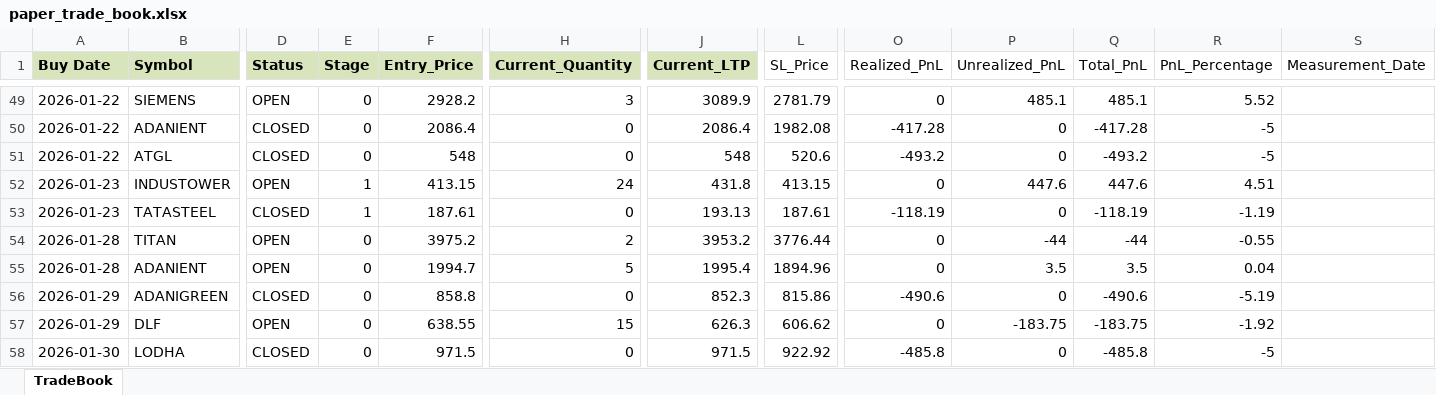
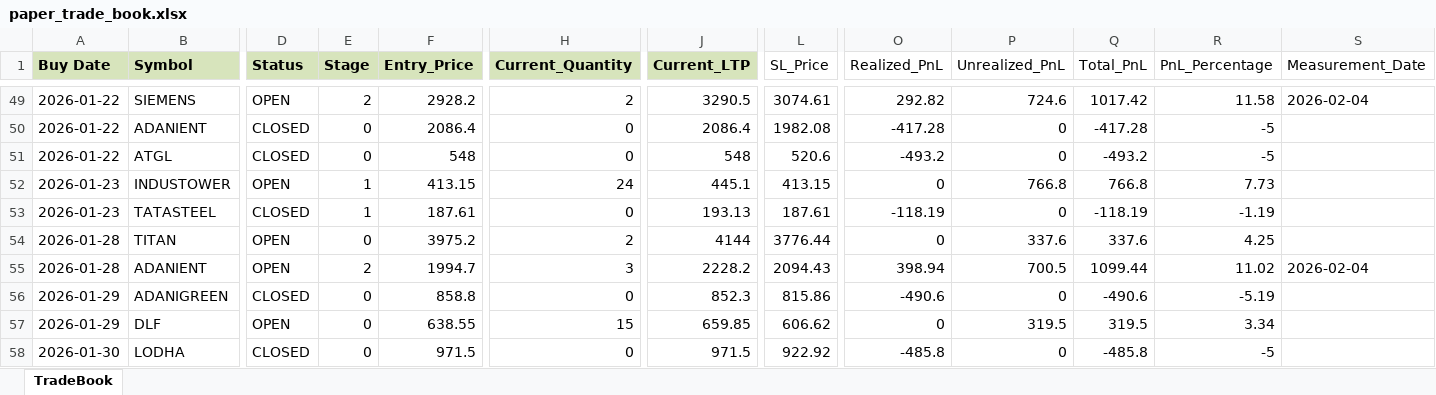
Before and after one commit to Manu4AI/Google-AntiGravity, an Excel workbook: Paper Trading Simulator/paper_trade_book.xlsx, sheet TradeBook, drawn as a sheet; only a part is shown, gaps mark what is left out; values as stored, in another font and other column widths than the file's, no borders; the diff covers the shown part only; the diff names each change by its address in the sheet, - before the commit and + after, or states it on an @@ line.

```diff
--- a/Paper Trading Simulator/paper_trade_book.xlsx (sheet TradeBook)
+++ b/Paper Trading Simulator/paper_trade_book.xlsx (sheet TradeBook)
-E49 (Stage): 0
+E49 (Stage): 2
-H49 (Current_Quantity): 3
+H49 (Current_Quantity): 2
-J49 (Current_LTP): 3089.9
+J49 (Current_LTP): 3290.5
-L49 (SL_Price): 2781.79
+L49 (SL_Price): 3074.61
-O49 (Realized_PnL): 0
+O49 (Realized_PnL): 292.82
-P49 (Unrealized_PnL): 485.1
+P49 (Unrealized_PnL): 724.6
-Q49 (Total_PnL): 485.1
+Q49 (Total_PnL): 1017.42
-R49 (PnL_Percentage): 5.52
+R49 (PnL_Percentage): 11.58
-S49 (Measurement_Date): (empty)
+S49 (Measurement_Date): 2026-02-04
-J52 (Current_LTP): 431.8
+J52 (Current_LTP): 445.1
-P52 (Unrealized_PnL): 447.6
+P52 (Unrealized_PnL): 766.8
-Q52 (Total_PnL): 447.6
+Q52 (Total_PnL): 766.8
-R52 (PnL_Percentage): 4.51
+R52 (PnL_Percentage): 7.73
-J54 (Current_LTP): 3953.2
+J54 (Current_LTP): 4144
-P54 (Unrealized_PnL): -44
+P54 (Unrealized_PnL): 337.6
-Q54 (Total_PnL): -44
+Q54 (Total_PnL): 337.6
-R54 (PnL_Percentage): -0.55
+R54 (PnL_Percentage): 4.25
-E55 (Stage): 0
+E55 (Stage): 2
-H55 (Current_Quantity): 5
+H55 (Current_Quantity): 3
-J55 (Current_LTP): 1995.4
+J55 (Current_LTP): 2228.2
-L55 (SL_Price): 1894.96
+L55 (SL_Price): 2094.43
-O55 (Realized_PnL): 0
+O55 (Realized_PnL): 398.94
-P55 (Unrealized_PnL): 3.5
+P55 (Unrealized_PnL): 700.5
-Q55 (Total_PnL): 3.5
+Q55 (Total_PnL): 1099.44
-R55 (PnL_Percentage): 0.04
+R55 (PnL_Percentage): 11.02
-S55 (Measurement_Date): (empty)
+S55 (Measurement_Date): 2026-02-04
-J57 (Current_LTP): 626.3
+J57 (Current_LTP): 659.85
-P57 (Unrealized_PnL): -183.75
+P57 (Unrealized_PnL): 319.5
-Q57 (Total_PnL): -183.75
+Q57 (Total_PnL): 319.5
-R57 (PnL_Percentage): -1.92
+R57 (PnL_Percentage): 3.34
```
Also changed, not shown: 7 added rows and 88 edited cells elsewhere in this sheet, 1 other file.
